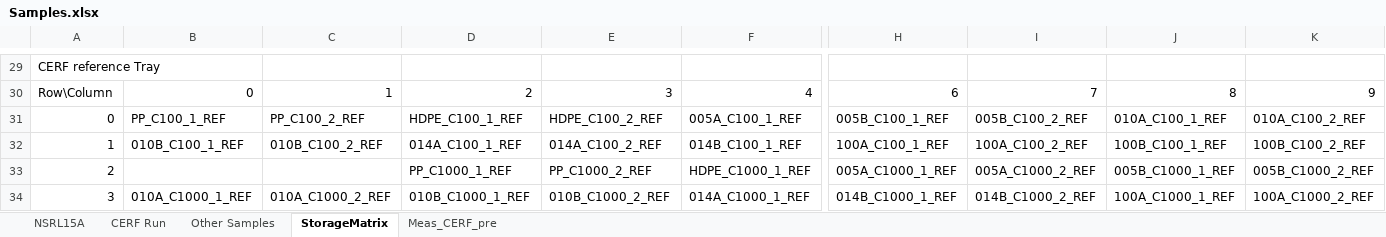
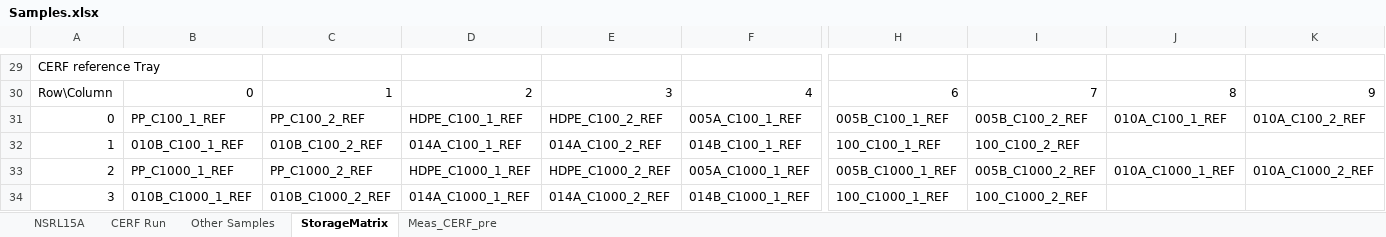
Before and after one commit to lbignell/TechMaturation2015, an Excel workbook: Samples.xlsx, sheet StorageMatrix, drawn as a sheet; only a part is shown, gaps mark what is left out; values as stored, in another font and other column widths than the file's, no cell formats; the diff covers the shown part only; the diff names each change by its address in the sheet, - before the commit and + after, or states it on an @@ line.

```diff
--- a/Samples.xlsx (sheet StorageMatrix)
+++ b/Samples.xlsx (sheet StorageMatrix)
-H32: 100A_C100_1_REF
+H32: 100_C100_1_REF
-I32: 100A_C100_2_REF
+I32: 100_C100_2_REF
-J32: 100B_C100_1_REF
+J32: (empty)
-K32: 100B_C100_2_REF
+K32: (empty)
-B33: (empty)
+B33: PP_C1000_1_REF
-C33: (empty)
+C33: PP_C1000_2_REF
-D33: PP_C1000_1_REF
+D33: HDPE_C1000_1_REF
-E33: PP_C1000_2_REF
+E33: HDPE_C1000_2_REF
-F33: HDPE_C1000_1_REF
+F33: 005A_C1000_1_REF
-H33: 005A_C1000_1_REF
+H33: 005B_C1000_1_REF
-I33: 005A_C1000_2_REF
+I33: 005B_C1000_2_REF
-J33: 005B_C1000_1_REF
+J33: 010A_C1000_1_REF
-K33: 005B_C1000_2_REF
+K33: 010A_C1000_2_REF
-B34: 010A_C1000_1_REF
+B34: 010B_C1000_1_REF
-C34: 010A_C1000_2_REF
+C34: 010B_C1000_2_REF
-D34: 010B_C1000_1_REF
+D34: 014A_C1000_1_REF
-E34: 010B_C1000_2_REF
+E34: 014A_C1000_2_REF
-F34: 014A_C1000_1_REF
+F34: 014B_C1000_1_REF
-H34: 014B_C1000_1_REF
+H34: 100_C1000_1_REF
-I34: 014B_C1000_2_REF
+I34: 100_C1000_2_REF
-J34: 100A_C1000_1_REF
+J34: (empty)
-K34: 100A_C1000_2_REF
+K34: (empty)
```
Also changed, not shown: 106 edited cells elsewhere in this sheet, sheet Meas_CERF_pre, sheet CERF Run, cell formats, 1 other file.
